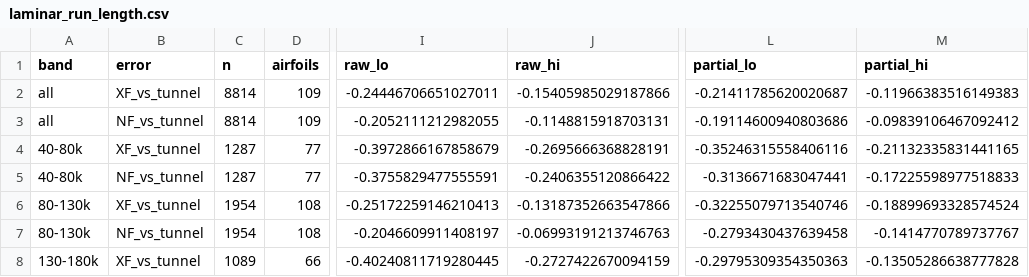
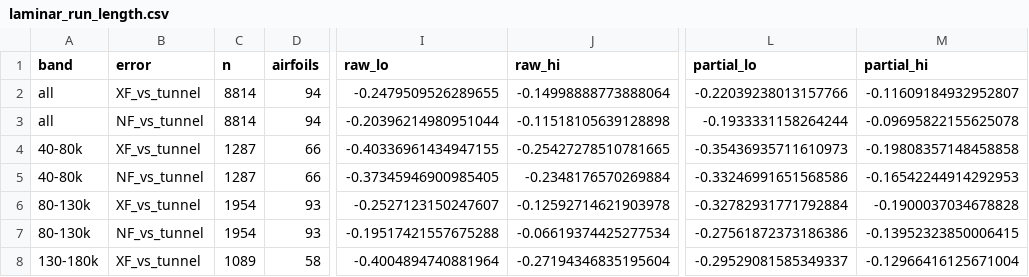
Before and after one commit to neel542/airfoil-research, a CSV file: data/laminar_run_length.csv, drawn as a sheet; only a part is shown, gaps mark what is left out; the diff covers the shown part only; the diff names each change by its address in the sheet, - before the commit and + after, or states it on an @@ line.

```diff
--- a/data/laminar_run_length.csv
+++ b/data/laminar_run_length.csv
-D2:D3 (airfoils): 109
+D2:D3 (airfoils): 94
-I2 (raw_lo): -0.24446706651027011
+I2 (raw_lo): -0.2479509526289655
-J2 (raw_hi): -0.15405985029187866
+J2 (raw_hi): -0.14998888773888064
-L2 (partial_lo): -0.21411785620020687
+L2 (partial_lo): -0.22039238013157766
-M2 (partial_hi): -0.11966383516149383
+M2 (partial_hi): -0.11609184932952807
-I3 (raw_lo): -0.2052111212982055
+I3 (raw_lo): -0.20396214980951044
-J3 (raw_hi): -0.1148815918703131
+J3 (raw_hi): -0.11518105639128898
-L3 (partial_lo): -0.19114600940803686
+L3 (partial_lo): -0.1933331158264244
-M3 (partial_hi): -0.09839106467092412
+M3 (partial_hi): -0.09695822155625078
-D4:D5 (airfoils): 77
+D4:D5 (airfoils): 66
-I4 (raw_lo): -0.3972866167858679
+I4 (raw_lo): -0.40336961434947155
-J4 (raw_hi): -0.2695666368828191
+J4 (raw_hi): -0.25427278510781665
-L4 (partial_lo): -0.35246315558406116
+L4 (partial_lo): -0.35436935711610973
-M4 (partial_hi): -0.21132335831441165
+M4 (partial_hi): -0.19808357148458858
-I5 (raw_lo): -0.3755829477555591
+I5 (raw_lo): -0.37345946900985405
-J5 (raw_hi): -0.2406355120866422
+J5 (raw_hi): -0.2348176570269884
-L5 (partial_lo): -0.3136671683047441
+L5 (partial_lo): -0.33246991651568586
-M5 (partial_hi): -0.17225598977518833
+M5 (partial_hi): -0.16542244914292953
-D6:D7 (airfoils): 108
+D6:D7 (airfoils): 93
-I6 (raw_lo): -0.25172259146210413
+I6 (raw_lo): -0.2527123150247607
-J6 (raw_hi): -0.13187352663547866
+J6 (raw_hi): -0.12592714621903978
-L6 (partial_lo): -0.32255079713540746
+L6 (partial_lo): -0.32782931771792884
-M6 (partial_hi): -0.18899693328574524
+M6 (partial_hi): -0.1900037034678828
-I7 (raw_lo): -0.2046609911408197
+I7 (raw_lo): -0.19517421557675288
-J7 (raw_hi): -0.06993191213746763
+J7 (raw_hi): -0.06619374425277534
-L7 (partial_lo): -0.2793430437639458
+L7 (partial_lo): -0.27561872373186386
-M7 (partial_hi): -0.1414770789737767
+M7 (partial_hi): -0.13952323850006415
-D8 (airfoils): 66
+D8 (airfoils): 58
-I8 (raw_lo): -0.40240811719280445
+I8 (raw_lo): -0.4004894740881964
-J8 (raw_hi): -0.2727422670094159
+J8 (raw_hi): -0.27194346835195604
-L8 (partial_lo): -0.29795309354350363
+L8 (partial_lo): -0.29529081585349337
-M8 (partial_hi): -0.13505286638777828
+M8 (partial_hi): -0.12966416125671004
```
Also changed, not shown: 25 edited cells elsewhere in this file, data/laminar_run_alpha.csv, 11 other files.
